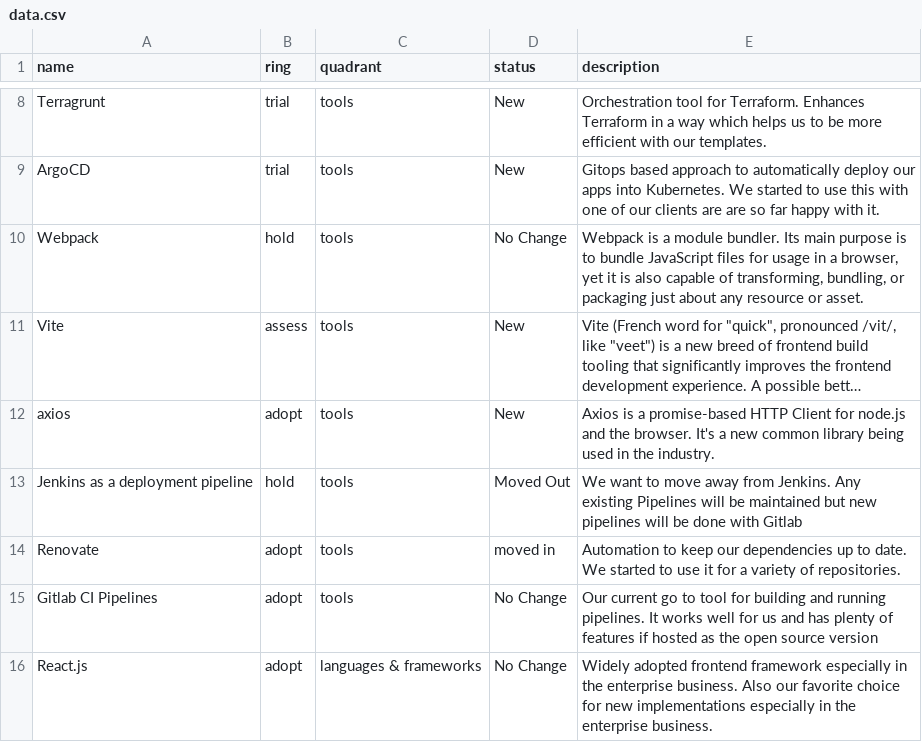
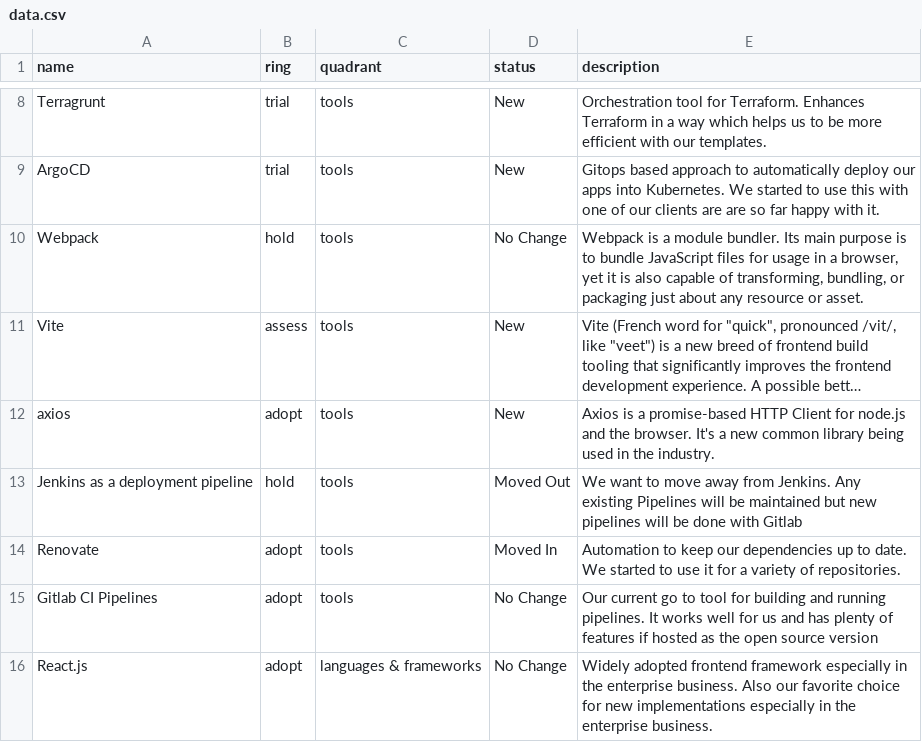
Before and after one commit to ion2s-gmbh/tech-radar, a CSV file: data.csv, drawn as a sheet; only a part is shown, gaps mark what is left out; long unchanged cells end in ….

Commit message:
Update data.csv

```diff
--- a/data.csv
+++ b/data.csv
@@ -13,3 +13,3 @@ axios,adopt,tools,New, Axios is a promise-based HTTP Client for node.js and the
 Jenkins as a deployment pipeline,hold,tools,Moved Out,"We want to move away from Jenkins. Any existing Pipelines will be maintained but new pipelines will be done with Gitlab"
-Renovate,adopt,tools,"moved in","Automation to keep our dependencies up to date. We started to use it for a variety of repositories."
+Renovate,adopt,tools,"Moved In","Automation to keep our dependencies up to date. We started to use it for a variety of repositories."
 Gitlab CI Pipelines,adopt,tools,No Change,"Our current go to tool for building and running pipelines. It works well for us and has plenty of features if hosted as the open source version"
```
